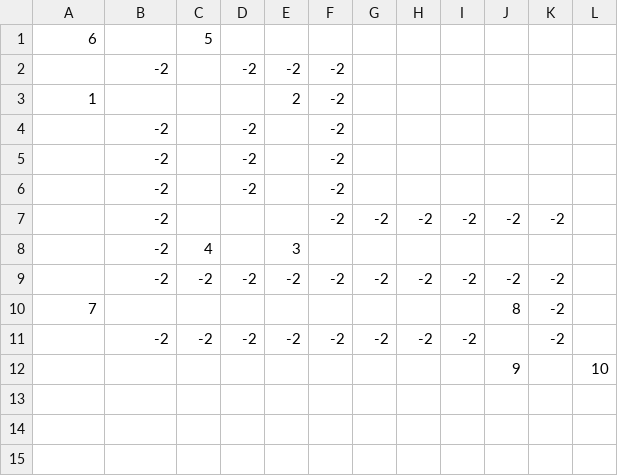
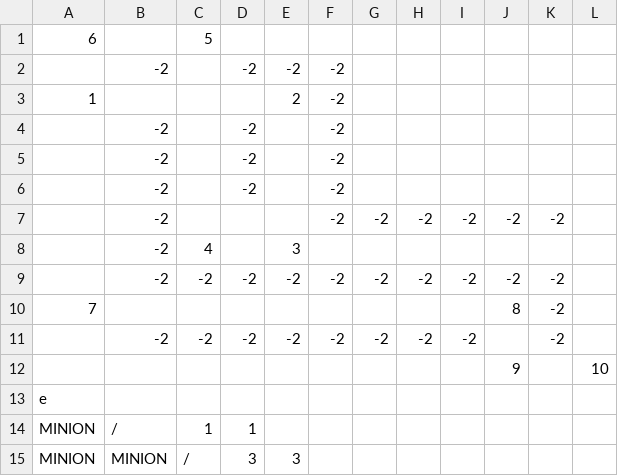
Before and after one commit to Negadrag/SP3, a CSV file: FrameWork Ver3.1/Base/Image/MapDesign.csv, drawn as a sheet; the diff names each change by its address in the sheet, - before the commit and + after, or states it on an @@ line.

```diff
--- a/FrameWork Ver3.1/Base/Image/MapDesign.csv
+++ b/FrameWork Ver3.1/Base/Image/MapDesign.csv
+row 13: e
+row 14: MINION | / | 1 | 1
+row 15: MINION | MINION | / | 3 | 3
```
Also changed, not shown: 10 other files.
